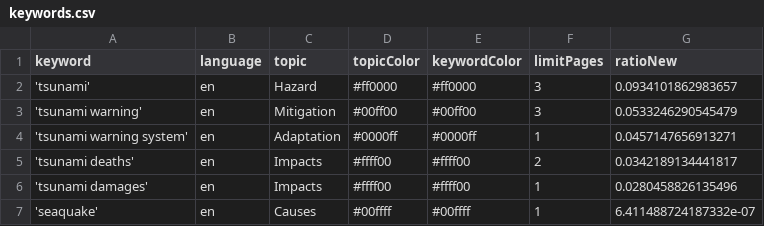
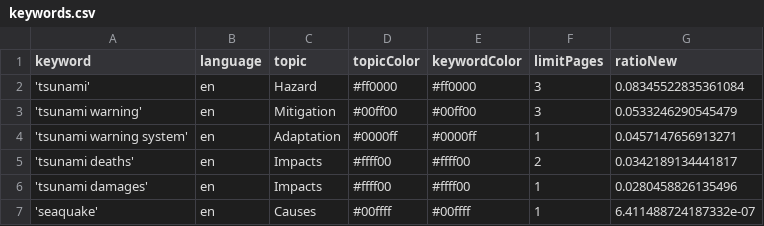
Before and after one commit to tg-news/TsunamiIsComing, a CSV file: keywords.csv, drawn as a sheet.

Commit message:
Commit from GitHub Actions (harvest:0.0)

```diff
--- a/keywords.csv
+++ b/keywords.csv
@@ -1,3 +1,3 @@
 keyword,language,topic,topicColor,keywordColor,limitPages,ratioNew
-'tsunami',en,Hazard,#ff0000,#ff0000,3,0.0934101862983657
+'tsunami',en,Hazard,#ff0000,#ff0000,3,0.08345522835361084
 'tsunami warning',en,Mitigation,#00ff00,#00ff00,3,0.0533246290545479
```
